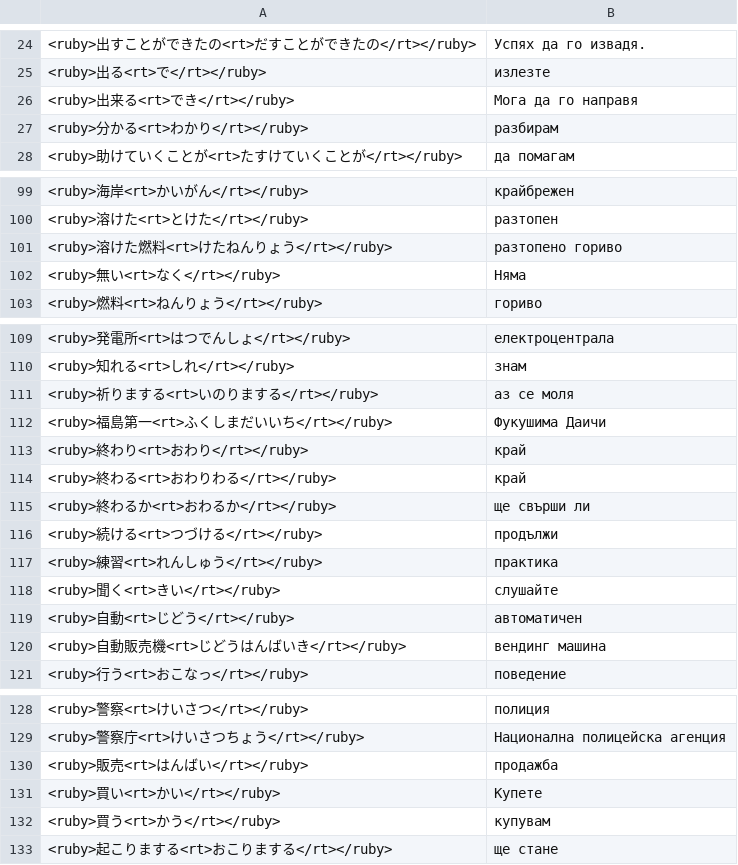
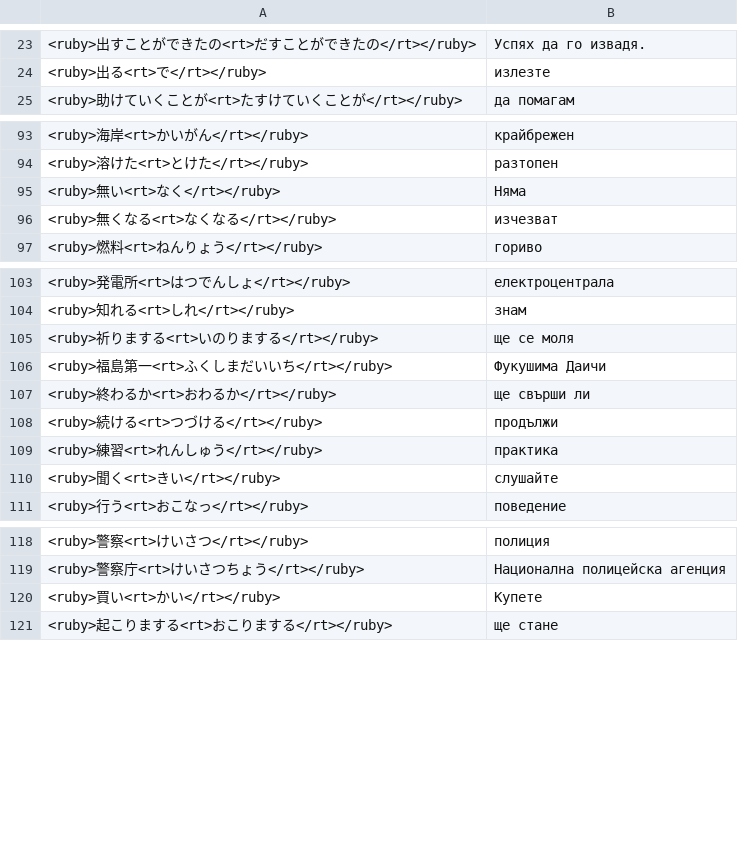
Before and after one commit to vebaev/NHK, a TSV file: docs/anki_cards_bg.tsv, drawn as a sheet; only a part is shown, gaps mark what is left out; the diff covers the shown part only.

```diff
--- a/docs/anki_cards_bg.tsv
+++ b/docs/anki_cards_bg.tsv
@@ -25,4 +24,2 @@
 <ruby>出る<rt>で</rt></ruby>	излезте
-<ruby>出来る<rt>でき</rt></ruby>	Мога да го направя
-<ruby>分かる<rt>わかり</rt></ruby>	разбирам
 <ruby>助けていくことが<rt>たすけていくことが</rt></ruby>	да помагам
@@ -100,4 +94,4 @@
 <ruby>溶けた<rt>とけた</rt></ruby>	разтопен
-<ruby>溶けた燃料<rt>けたねんりょう</rt></ruby>	разтопено гориво
 <ruby>無い<rt>なく</rt></ruby>	Няма
+<ruby>無くなる<rt>なくなる</rt></ruby>	изчезват
 <ruby>燃料<rt>ねんりょう</rt></ruby>	гориво
@@ -110,6 +104,4 @@
 <ruby>知れる<rt>しれ</rt></ruby>	знам
-<ruby>祈りまする<rt>いのりまする</rt></ruby>	аз се моля
+<ruby>祈りまする<rt>いのりまする</rt></ruby>	ще се моля
 <ruby>福島第一<rt>ふくしまだいいち</rt></ruby>	Фукушима Даичи
-<ruby>終わり<rt>おわり</rt></ruby>	край
-<ruby>終わる<rt>おわりわる</rt></ruby>	край
 <ruby>終わるか<rt>おわるか</rt></ruby>	ще свърши ли
@@ -118,4 +110,2 @@
 <ruby>聞く<rt>きい</rt></ruby>	слушайте
-<ruby>自動<rt>じどう</rt></ruby>	автоматичен
-<ruby>自動販売機<rt>じどうはんばいき</rt></ruby>	вендинг машина
 <ruby>行う<rt>おこなっ</rt></ruby>	поведение
@@ -129,5 +119,3 @@
 <ruby>警察庁<rt>けいさつちょう</rt></ruby>	Национална полицейска агенция
-<ruby>販売<rt>はんばい</rt></ruby>	продажба
 <ruby>買い<rt>かい</rt></ruby>	Купете
-<ruby>買う<rt>かう</rt></ruby>	купувам
 <ruby>起こりまする<rt>おこりまする</rt></ruby>	ще стане
```
Also changed, not shown: 5 removed rows and 4 edited cells elsewhere in this file, docs/anki_cards_en.tsv, 5 other files.
